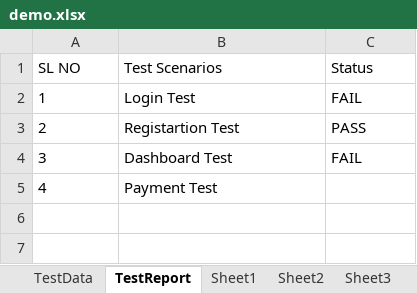
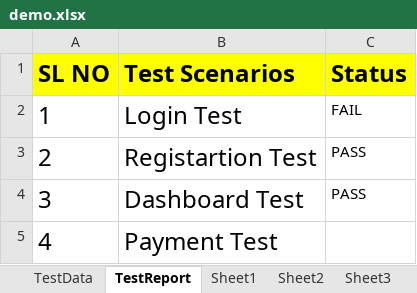
Before and after one commit to LearnByBhanuPratap/excel-tutorial-with-dataDrivenFramework, an Excel workbook: demo.xlsx, sheet TestReport, drawn as a sheet; values as stored, in another font and other column widths than the file's, no borders; the diff names each change by its address in the sheet, - before the commit and + after, or states it on an @@ line.

```diff
--- a/demo.xlsx (sheet TestReport)
+++ b/demo.xlsx (sheet TestReport)
@@ A1:C1 fill: none → #FFFF00, bold: off → on, text size: larger @@
@@ A2:B5 text size: larger @@
-C4 (Status): FAIL
+C4 (Status): PASS
```
Also changed, not shown: sheet TestData, 1 other file.
